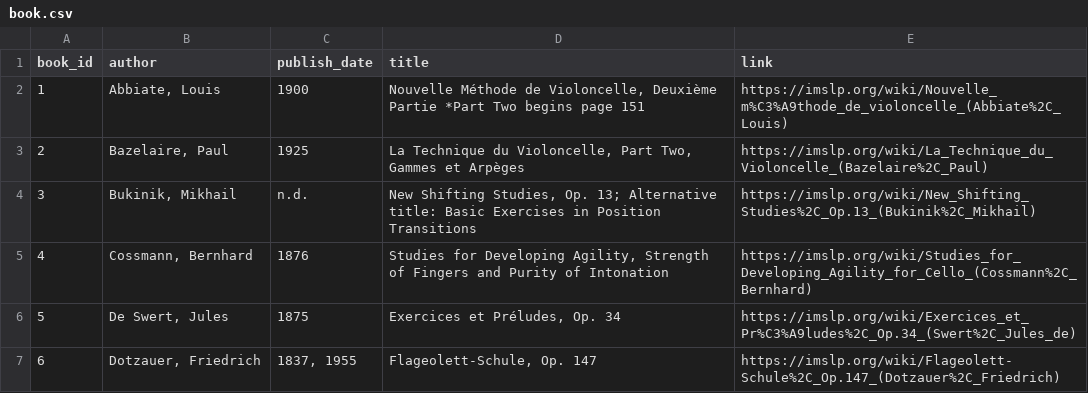
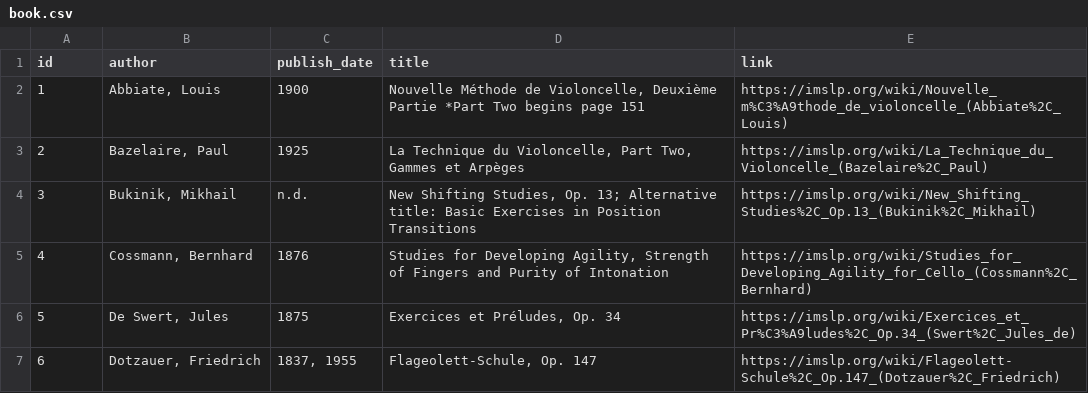
Before and after one commit to csc301-fall-2022/team-project-3-uoft-faculty-of-music-t, a CSV file: database_conversion/new_csv/book.csv, drawn as a sheet; only a part is shown.

```diff
--- a/database_conversion/new_csv/book.csv
+++ b/database_conversion/new_csv/book.csv
@@ -1,2 +1,2 @@
-book_id,author,publish_date,title,link
+id,author,publish_date,title,link
 1,"Abbiate, Louis",1900,"Nouvelle Méthode de Violoncelle, Deuxième Partie *Part Two begins page 151",https://imslp.org/wiki/Nouvelle_m%C3%A9thode_de_violoncelle_(Abbiate%2C_Louis)
```
Also changed, not shown: database_conversion/new_csv/exerciseinfo.csv, database_conversion/new_csv/tag.csv, 3 other files.
